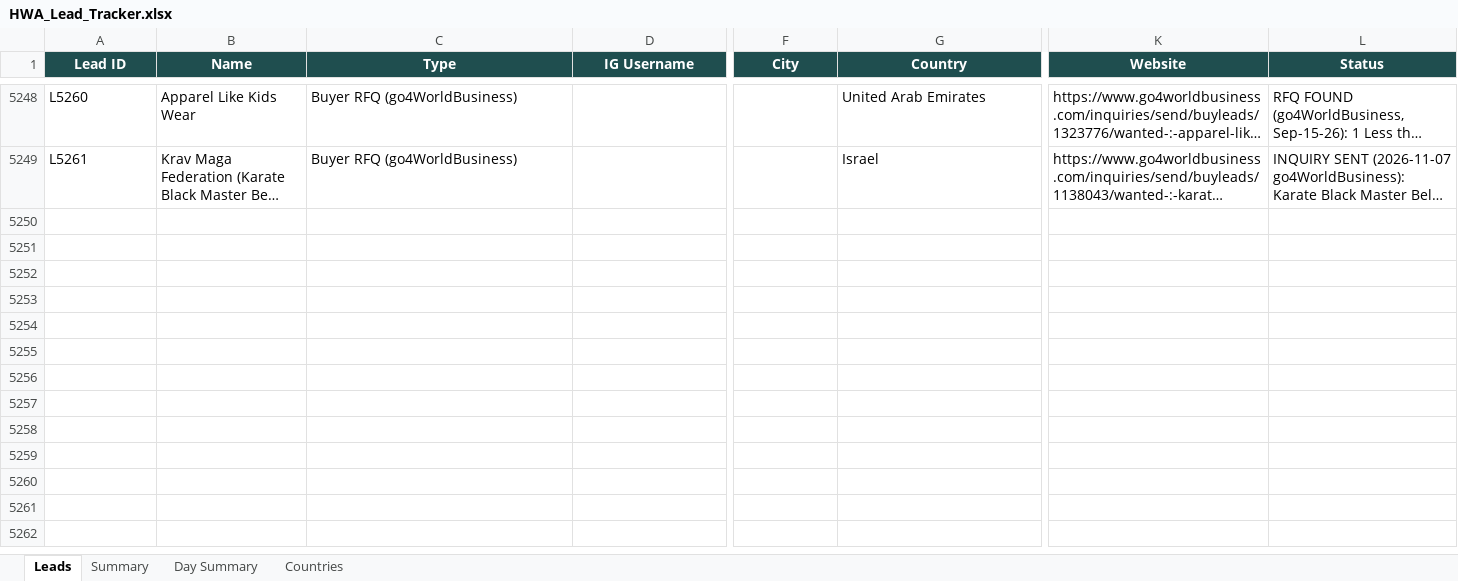
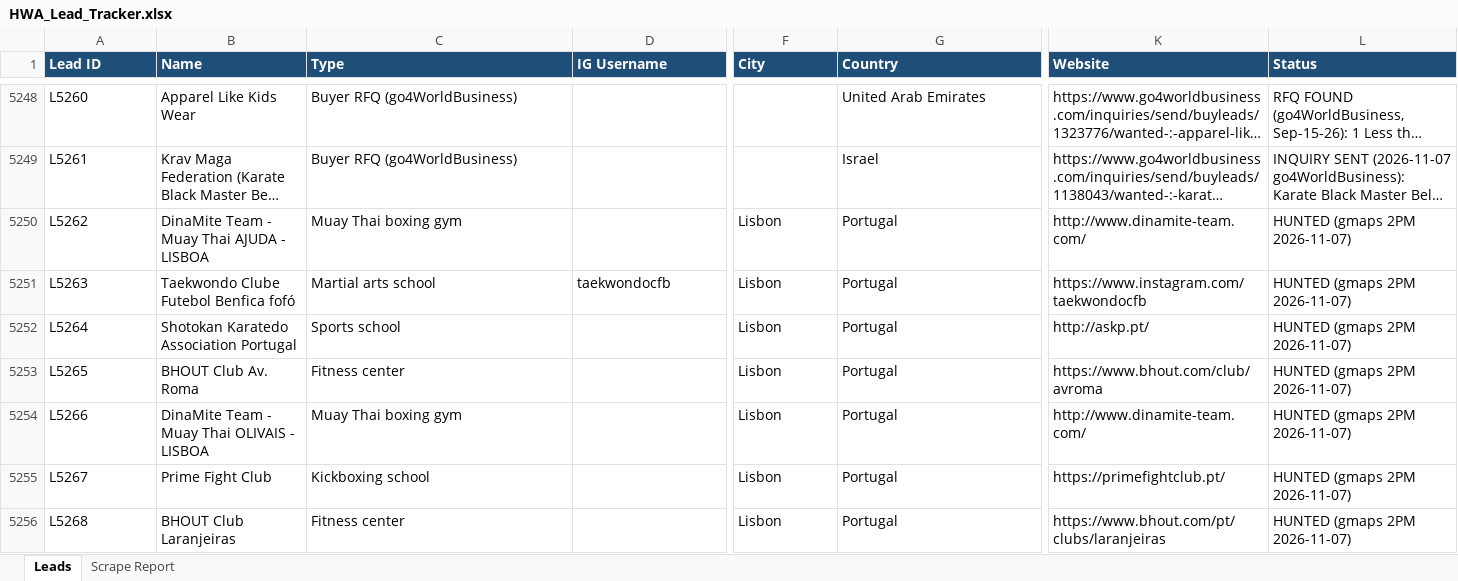
Before and after one commit to hsnwarriorapparel-dot/hsn-business, an Excel workbook: HWA_Lead_Tracker.xlsx, sheet Leads, drawn as a sheet; only a part is shown, gaps mark what is left out; long unchanged cells end in …; values as stored, in another font and other column widths than the file's, no borders; rows hold the shown columns only; the diff covers the shown part only; the diff names each change by its address in the sheet, - before the commit and + after, or states it on an @@ line.

Commit message:
gmaps 2PM scrape 2026-11-07

```diff
--- a/HWA_Lead_Tracker.xlsx (sheet Leads)
+++ b/HWA_Lead_Tracker.xlsx (sheet Leads)
-sheet tab: Summary
+sheet tab: Scrape Report
-sheet tab: Day Summary
-sheet tab: Countries
@@ A1:L1 fill: #1F4E4F → #1F4E78, alignment: center → left @@
+row 5250: L5262 | DinaMite Team - Muay Thai AJUDA - LISBOA | Muay Thai boxing gym |  | Lisbon | Portugal | http://www.dinamite-team.com/ | HUNTED (gmaps 2PM 2026-11-07)
+row 5251: L5263 | Taekwondo Clube Futebol Benfica fofó | Martial arts school | taekwondocfb | Lisbon | Portugal | https://www.instagram.com/taekwondocfb | HUNTED (gmaps 2PM 2026-11-07)
+row 5252: L5264 | Shotokan Karatedo Association Portugal | Sports school |  | Lisbon | Portugal | http://askp.pt/ | HUNTED (gmaps 2PM 2026-11-07)
+row 5253: L5265 | BHOUT Club Av. Roma | Fitness center |  | Lisbon | Portugal | https://www.bhout.com/club/avroma | HUNTED (gmaps 2PM 2026-11-07)
+row 5254: L5266 | DinaMite Team - Muay Thai OLIVAIS - LISBOA | Muay Thai boxing gym |  | Lisbon | Portugal | http://www.dinamite-team.com/ | HUNTED (gmaps 2PM 2026-11-07)
+row 5255: L5267 | Prime Fight Club | Kickboxing school |  | Lisbon | Portugal | https://primefightclub.pt/ | HUNTED (gmaps 2PM 2026-11-07)
+row 5256: L5268 | BHOUT Club Laranjeiras | Fitness center |  | Lisbon | Portugal | https://www.bhout.com/pt/clubs/laranjeiras | HUNTED (gmaps 2PM 2026-11-07)
```
Also changed, not shown: 7 added rows, 86 edited cells and cell formats elsewhere in this sheet, sheet Scrape Report, 1 other file.
